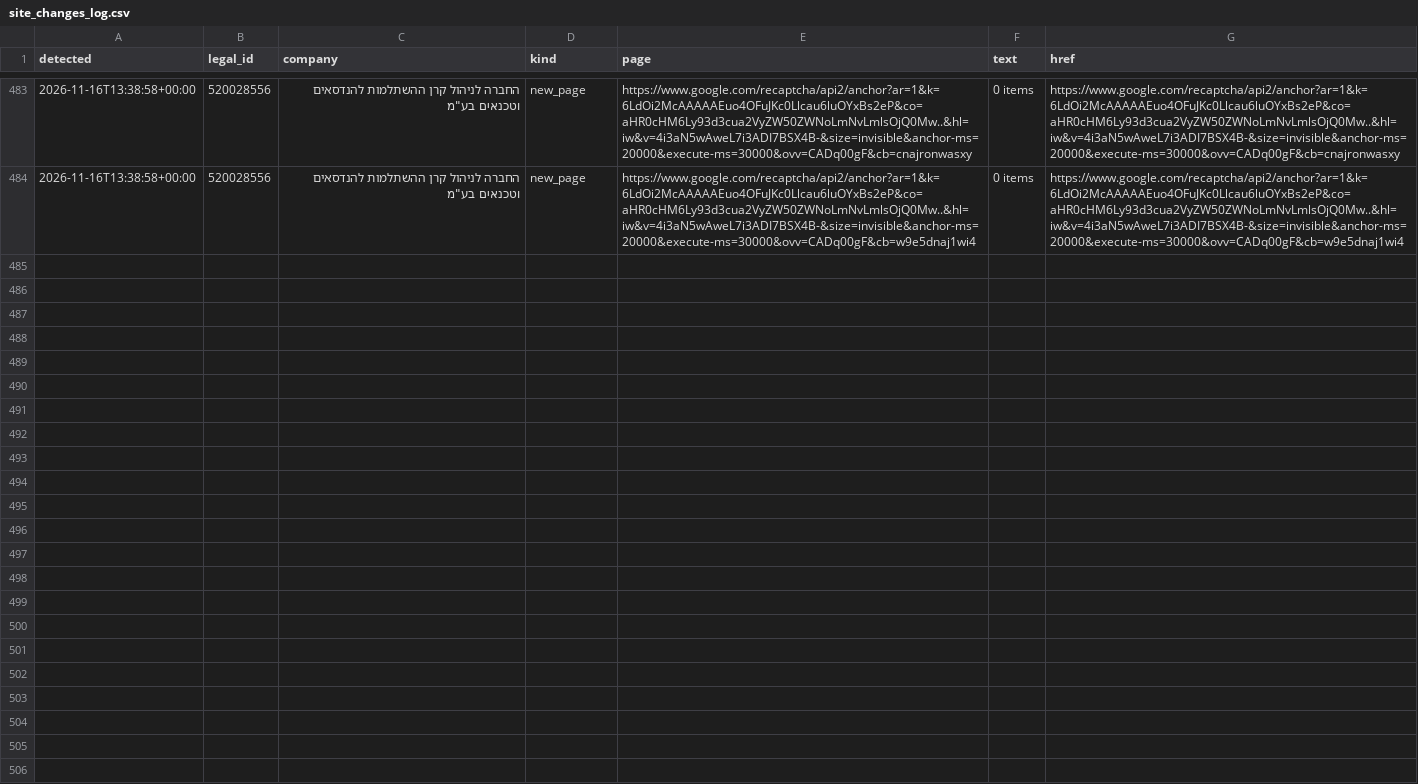
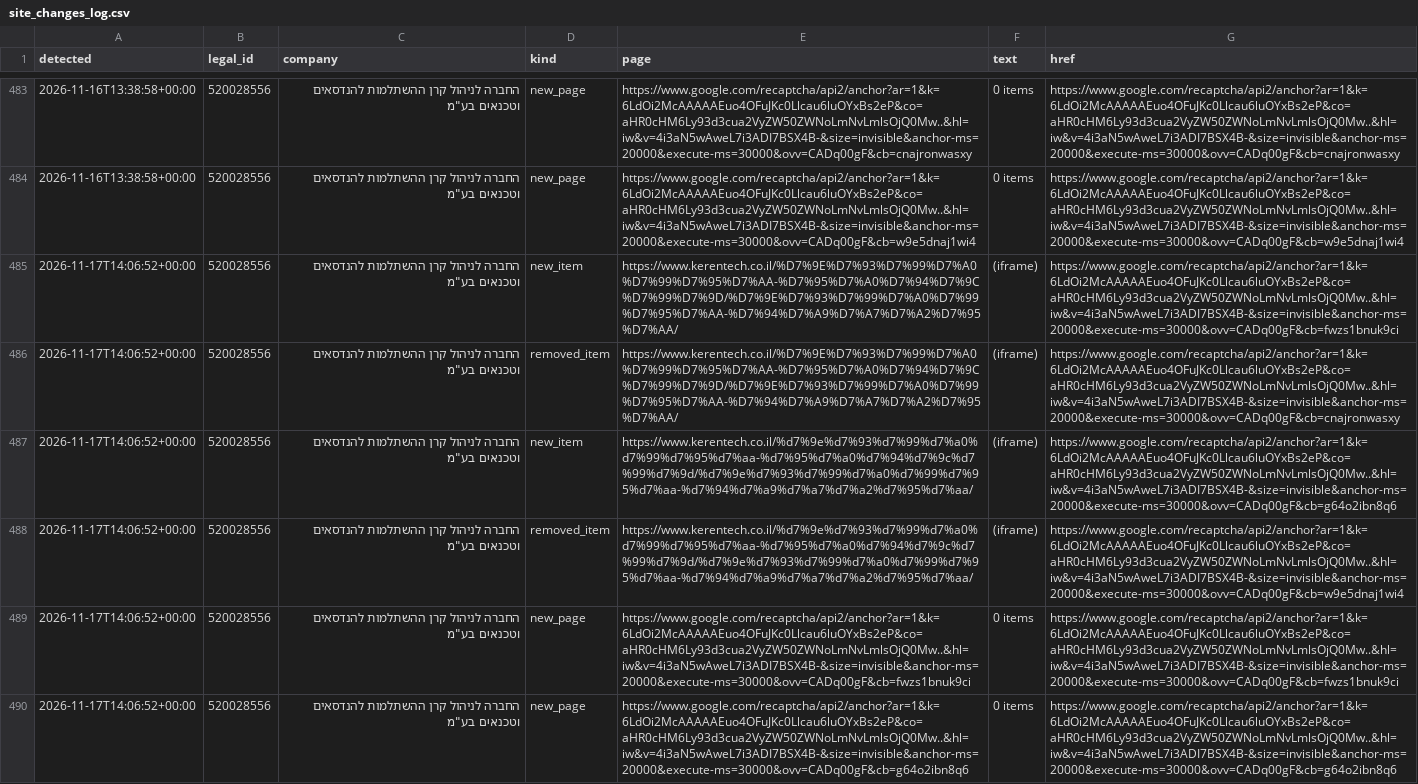
Before and after one commit to Revach123/MASLULIM, a CSV file: policy/companies/520028556/site_changes_log.csv, drawn as a sheet; only a part is shown, gaps mark what is left out; the diff names each change by its address in the sheet, - before the commit and + after, or states it on an @@ line.

```diff
--- a/policy/companies/520028556/site_changes_log.csv
+++ b/policy/companies/520028556/site_changes_log.csv
+row 485: 2026-11-17T14:06:52+00:00 | 520028556 | החברה לניהול קרן ההשתלמות להנדסאים וטכנאים בע"מ | new_item | https://www.kerentech.co.il/%D7%9E%D7%93%D7%99%D7%A0%D7%99%D7%95%D7%AA-%D7%95%D7%A0%D7%94%D7%9C%D7%99%D7%9D/%D7%9E%D7%93%D7%99%D7%A0%D7%99%D7%95%D7%AA-%D7%94%D7%A9%D7%A7%D7%A2%D7%95%D7%AA/ | (iframe) | https://www.google.com/recaptcha/api2/anchor?ar=1&k=6LdOi2McAAAAAEuo4OFuJKc0Llcau6luOYxBs2eP&co=aHR0cHM6Ly93d3cua2VyZW50ZWNoLmNvLmlsOjQ0Mw..&hl=iw&v=4i3aN5wAweL7i3ADI7BSX4B-&size=invisible&anchor-ms=20000&execute-ms=30000&ovv=CADq00gF&cb=fwzs1bnuk9ci
+row 486: 2026-11-17T14:06:52+00:00 | 520028556 | החברה לניהול קרן ההשתלמות להנדסאים וטכנאים בע"מ | removed_item | https://www.kerentech.co.il/%D7%9E%D7%93%D7%99%D7%A0%D7%99%D7%95%D7%AA-%D7%95%D7%A0%D7%94%D7%9C%D7%99%D7%9D/%D7%9E%D7%93%D7%99%D7%A0%D7%99%D7%95%D7%AA-%D7%94%D7%A9%D7%A7%D7%A2%D7%95%D7%AA/ | (iframe) | https://www.google.com/recaptcha/api2/anchor?ar=1&k=6LdOi2McAAAAAEuo4OFuJKc0Llcau6luOYxBs2eP&co=aHR0cHM6Ly93d3cua2VyZW50ZWNoLmNvLmlsOjQ0Mw..&hl=iw&v=4i3aN5wAweL7i3ADI7BSX4B-&size=invisible&anchor-ms=20000&execute-ms=30000&ovv=CADq00gF&cb=cnajronwasxy
+row 487: 2026-11-17T14:06:52+00:00 | 520028556 | החברה לניהול קרן ההשתלמות להנדסאים וטכנאים בע"מ | new_item | https://www.kerentech.co.il/%d7%9e%d7%93%d7%99%d7%a0%d7%99%d7%95%d7%aa-%d7%95%d7%a0%d7%94%d7%9c%d7%99%d7%9d/%d7%9e%d7%93%d7%99%d7%a0%d7%99%d7%95%d7%aa-%d7%94%d7%a9%d7%a7%d7%a2%d7%95%d7%aa/ | (iframe) | https://www.google.com/recaptcha/api2/anchor?ar=1&k=6LdOi2McAAAAAEuo4OFuJKc0Llcau6luOYxBs2eP&co=aHR0cHM6Ly93d3cua2VyZW50ZWNoLmNvLmlsOjQ0Mw..&hl=iw&v=4i3aN5wAweL7i3ADI7BSX4B-&size=invisible&anchor-ms=20000&execute-ms=30000&ovv=CADq00gF&cb=g64o2ibn8q6
+row 488: 2026-11-17T14:06:52+00:00 | 520028556 | החברה לניהול קרן ההשתלמות להנדסאים וטכנאים בע"מ | removed_item | https://www.kerentech.co.il/%d7%9e%d7%93%d7%99%d7%a0%d7%99%d7%95%d7%aa-%d7%95%d7%a0%d7%94%d7%9c%d7%99%d7%9d/%d7%9e%d7%93%d7%99%d7%a0%d7%99%d7%95%d7%aa-%d7%94%d7%a9%d7%a7%d7%a2%d7%95%d7%aa/ | (iframe) | https://www.google.com/recaptcha/api2/anchor?ar=1&k=6LdOi2McAAAAAEuo4OFuJKc0Llcau6luOYxBs2eP&co=aHR0cHM6Ly93d3cua2VyZW50ZWNoLmNvLmlsOjQ0Mw..&hl=iw&v=4i3aN5wAweL7i3ADI7BSX4B-&size=invisible&anchor-ms=20000&execute-ms=30000&ovv=CADq00gF&cb=w9e5dnaj1wi4
+row 489: 2026-11-17T14:06:52+00:00 | 520028556 | החברה לניהול קרן ההשתלמות להנדסאים וטכנאים בע"מ | new_page | https://www.google.com/recaptcha/api2/anchor?ar=1&k=6LdOi2McAAAAAEuo4OFuJKc0Llcau6luOYxBs2eP&co=aHR0cHM6Ly93d3cua2VyZW50ZWNoLmNvLmlsOjQ0Mw..&hl=iw&v=4i3aN5wAweL7i3ADI7BSX4B-&size=invisible&anchor-ms=20000&execute-ms=30000&ovv=CADq00gF&cb=fwzs1bnuk9ci | 0 items | https://www.google.com/recaptcha/api2/anchor?ar=1&k=6LdOi2McAAAAAEuo4OFuJKc0Llcau6luOYxBs2eP&co=aHR0cHM6Ly93d3cua2VyZW50ZWNoLmNvLmlsOjQ0Mw..&hl=iw&v=4i3aN5wAweL7i3ADI7BSX4B-&size=invisible&anchor-ms=20000&execute-ms=30000&ovv=CADq00gF&cb=fwzs1bnuk9ci
+row 490: 2026-11-17T14:06:52+00:00 | 520028556 | החברה לניהול קרן ההשתלמות להנדסאים וטכנאים בע"מ | new_page | https://www.google.com/recaptcha/api2/anchor?ar=1&k=6LdOi2McAAAAAEuo4OFuJKc0Llcau6luOYxBs2eP&co=aHR0cHM6Ly93d3cua2VyZW50ZWNoLmNvLmlsOjQ0Mw..&hl=iw&v=4i3aN5wAweL7i3ADI7BSX4B-&size=invisible&anchor-ms=20000&execute-ms=30000&ovv=CADq00gF&cb=g64o2ibn8q6 | 0 items | https://www.google.com/recaptcha/api2/anchor?ar=1&k=6LdOi2McAAAAAEuo4OFuJKc0Llcau6luOYxBs2eP&co=aHR0cHM6Ly93d3cua2VyZW50ZWNoLmNvLmlsOjQ0Mw..&hl=iw&v=4i3aN5wAweL7i3ADI7BSX4B-&size=invisible&anchor-ms=20000&execute-ms=30000&ovv=CADq00gF&cb=g64o2ibn8q6
```
Also changed, not shown: 6 other files.
